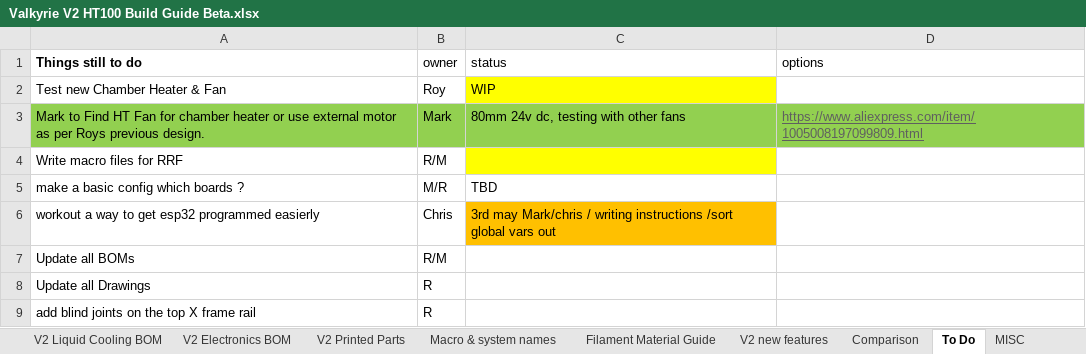
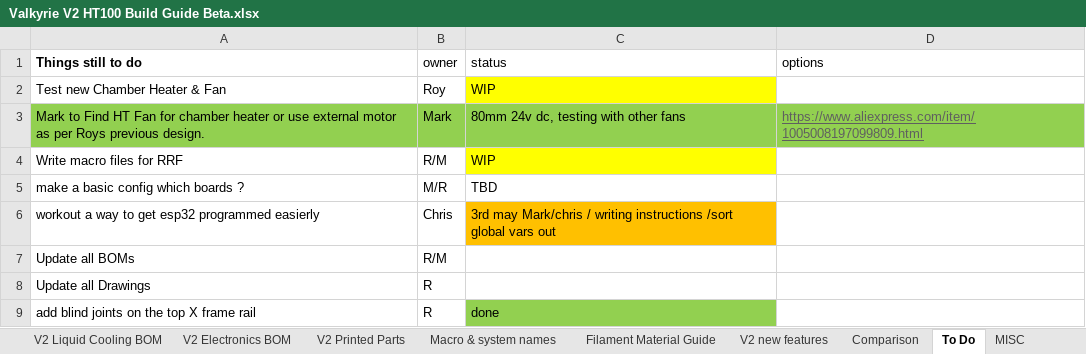
Before and after one commit to RoyBerntsenDesign/Project-Valkyrie, an Excel workbook: V2 BETA/BOM/Valkyrie V2 HT100 Build Guide Beta.xlsx, sheet To Do, drawn as a sheet; values as stored, in another font and other column widths than the file's, no borders; the diff names each change by its address in the sheet, - before the commit and + after, or states it on an @@ line.

```diff
--- a/V2 BETA/BOM/Valkyrie V2 HT100 Build Guide Beta.xlsx (sheet To Do)
+++ b/V2 BETA/BOM/Valkyrie V2 HT100 Build Guide Beta.xlsx (sheet To Do)
-C4 (status): (empty)
+C4 (status): WIP
-C9 (status): (empty)
+C9 (status): done
-C9 fill: none
+C9 fill: #92D050
```
Also changed, not shown: V2 BETA/DOCUMENT LIBRARY/Chamber Heater Data.xlsx, 9 other files.
